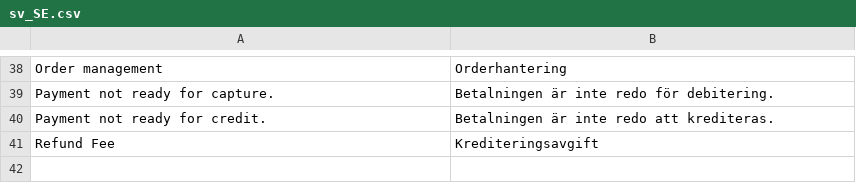
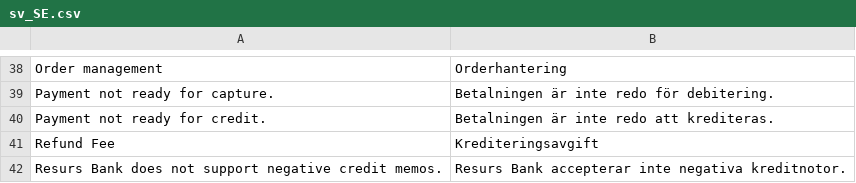
Before and after one commit to developerfromjokela/resursbank-magento2-ordermanagement, a CSV file: i18n/sv_SE.csv, drawn as a sheet; only a part is shown, gaps mark what is left out.

Commit message:
M2OM-151
* Added Exception for negative credit memos.
* Changed Adjustment Fee order line description.

```diff
--- a/i18n/sv_SE.csv
+++ b/i18n/sv_SE.csv
@@ -41 +41,2 @@
 "Refund Fee","Krediteringsavgift"
+"Resurs Bank does not support negative credit memos.","Resurs Bank accepterar inte negativa kreditnotor."
```
Also changed, not shown: 1 other file.
